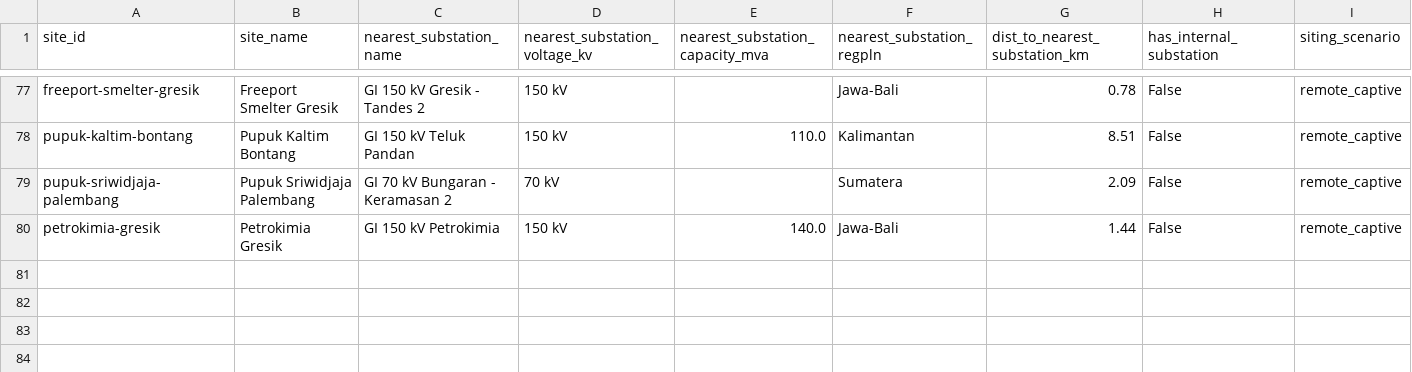
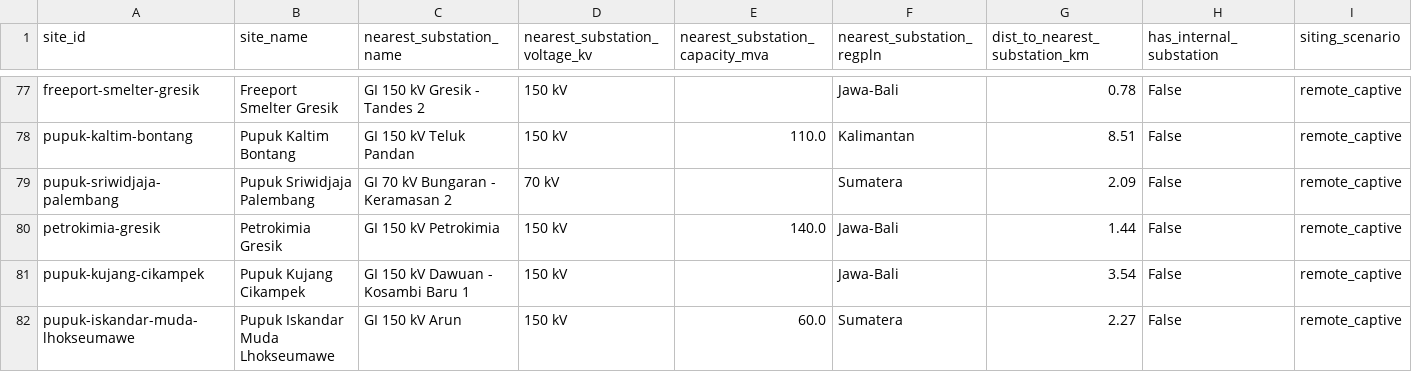
Before and after one commit to shaanbarca/sez-renewable-energy-dashboard, a CSV file: outputs/data/processed/fct_substation_proximity.csv, drawn as a sheet; only a part is shown, gaps mark what is left out; rows hold the shown columns only; the diff names each change by its address in the sheet, - before the commit and + after, or states it on an @@ line.

```diff
--- a/outputs/data/processed/fct_substation_proximity.csv
+++ b/outputs/data/processed/fct_substation_proximity.csv
+row 81: pupuk-kujang-cikampek | Pupuk Kujang Cikampek | GI 150 kV Dawuan - Kosambi Baru 1 | 150 kV |  | Jawa-Bali | 3.54 | False | remote_captive
+row 82: pupuk-iskandar-muda-lhokseumawe | Pupuk Iskandar Muda Lhokseumawe | GI 150 kV Arun | 150 kV | 60.0 | Sumatera | 2.27 | False | remote_captive
```
Also changed, not shown: data/industrial_sites/priority1_sites.csv, outputs/data/processed/dim_sites.csv, 15 other files.
